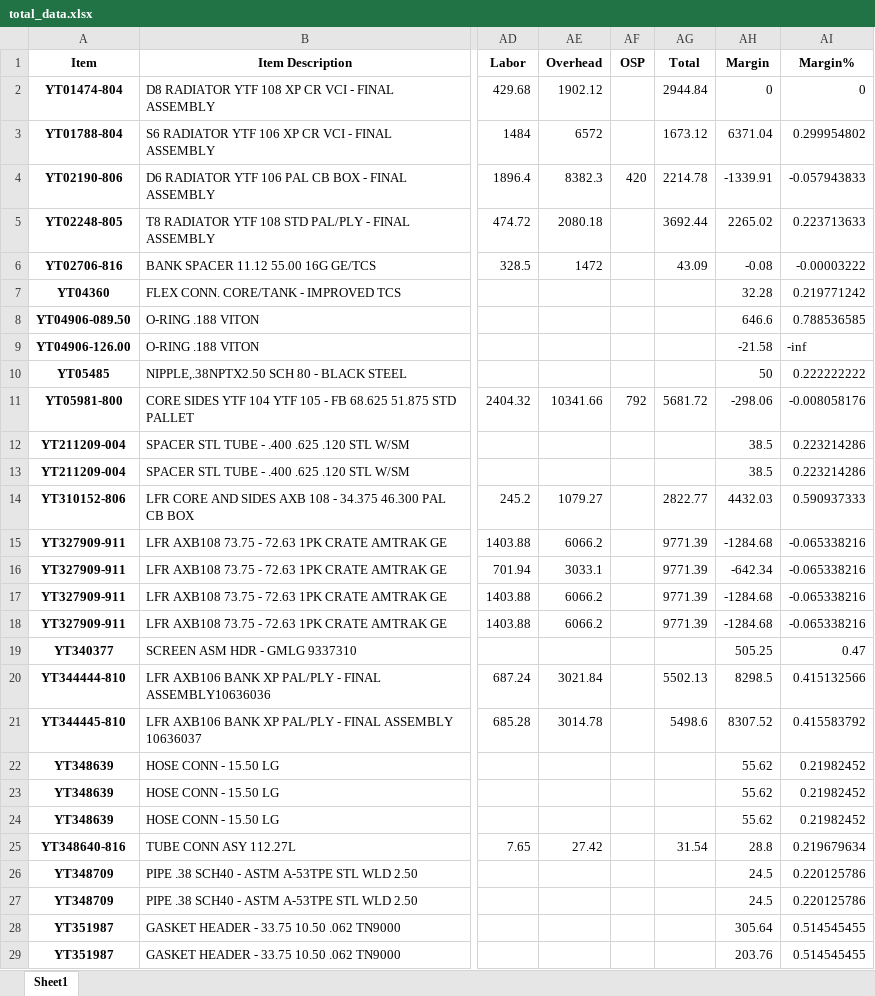
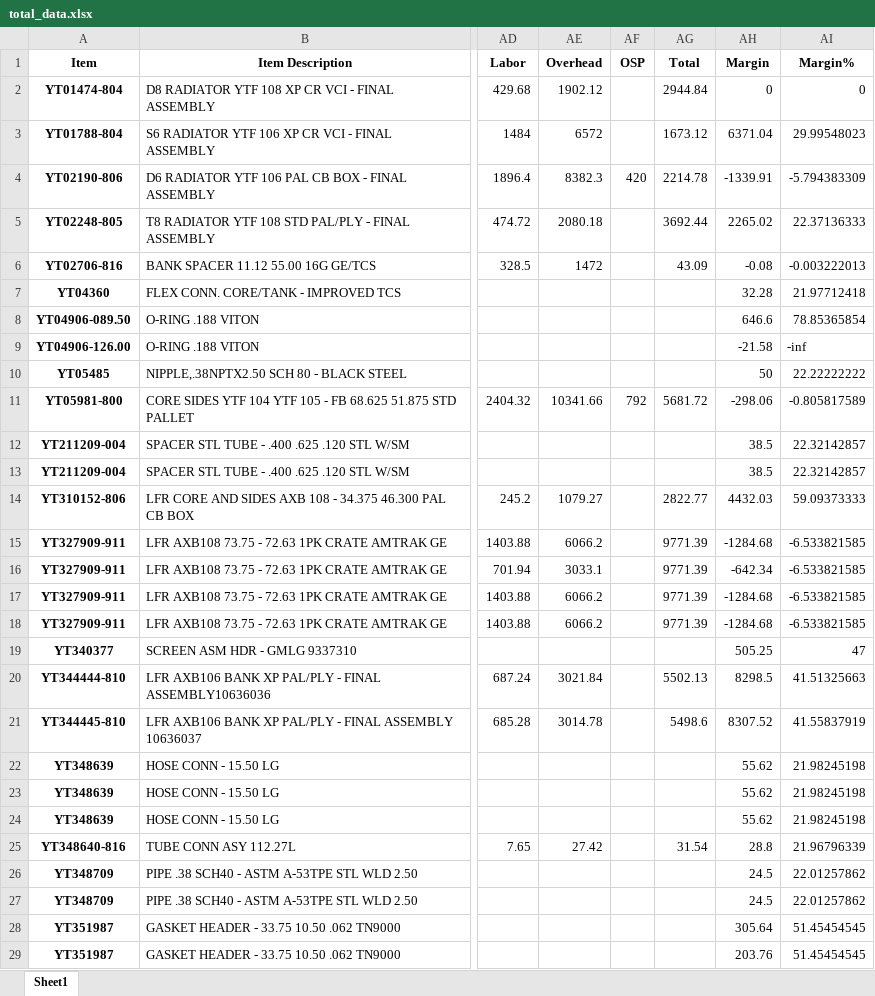
Before and after one commit to Emily-Keymon/Forecast-Analysis, an Excel workbook: output/total_data.xlsx, sheet Sheet1, drawn as a sheet; only a part is shown, gaps mark what is left out; values as stored, in another font and other column widths than the file's, no borders; the diff covers the shown part only; the diff names each change by its address in the sheet, - before the commit and + after, or states it on an @@ line.

Commit message:
added percentage to margin

```diff
--- a/output/total_data.xlsx (sheet Sheet1)
+++ b/output/total_data.xlsx (sheet Sheet1)
-AI3 (Margin%): 0.299954802
+AI3 (Margin%): 29.99548023
-AI4 (Margin%): -0.057943833
+AI4 (Margin%): -5.794383309
-AI5 (Margin%): 0.223713633
+AI5 (Margin%): 22.37136333
-AI6 (Margin%): -0.00003222
+AI6 (Margin%): -0.003222013
-AI7 (Margin%): 0.219771242
+AI7 (Margin%): 21.97712418
-AI8 (Margin%): 0.788536585
+AI8 (Margin%): 78.85365854
-AI10 (Margin%): 0.222222222
+AI10 (Margin%): 22.22222222
-AI11 (Margin%): -0.008058176
+AI11 (Margin%): -0.805817589
-AI12:AI13 (Margin%): 0.223214286
+AI12:AI13 (Margin%): 22.32142857
-AI14 (Margin%): 0.590937333
+AI14 (Margin%): 59.09373333
-AI15:AI18 (Margin%): -0.065338216
+AI15:AI18 (Margin%): -6.533821585
-AI19 (Margin%): 0.47
+AI19 (Margin%): 47
-AI20 (Margin%): 0.415132566
+AI20 (Margin%): 41.51325663
-AI21 (Margin%): 0.415583792
+AI21 (Margin%): 41.55837919
-AI22:AI24 (Margin%): 0.21982452
+AI22:AI24 (Margin%): 21.98245198
-AI25 (Margin%): 0.219679634
+AI25 (Margin%): 21.96796339
-AI26:AI27 (Margin%): 0.220125786
+AI26:AI27 (Margin%): 22.01257862
-AI28:AI29 (Margin%): 0.514545455
+AI28:AI29 (Margin%): 51.45454545
```
Also changed, not shown: 811 edited cells elsewhere in this sheet, 2 other files.
